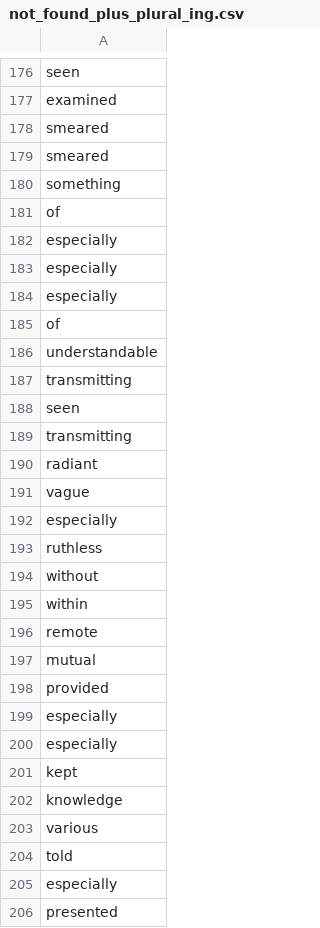
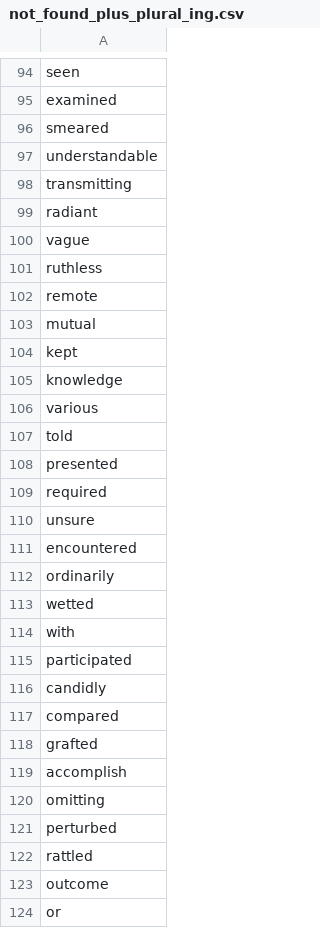
Before and after one commit to s-ritik16n/reverse-dictionary, a CSV file: src/db/sample/not_found_plus_plural_ing.csv, drawn as a sheet; only a part is shown, gaps mark what is left out; the shorter side is filled out with more unchanged rows; the diff covers the shown part only; the diff names each change by its address in the sheet, - before the commit and + after, or states it on an @@ line.

```diff
--- a/src/db/sample/not_found_plus_plural_ing.csv
+++ b/src/db/sample/not_found_plus_plural_ing.csv
-row 179: smeared
-row 180: something
-row 181: of
-row 182: especially
-row 183: especially
-row 184: especially
-row 185: of
-row 187: transmitting
-row 188: seen
-row 192: especially
-row 194: without
-row 195: within
-row 198: provided
-row 199: especially
-row 200: especially
-row 205: especially
```
Also changed, not shown: 172 removed rows elsewhere in this file, 1 other file.
